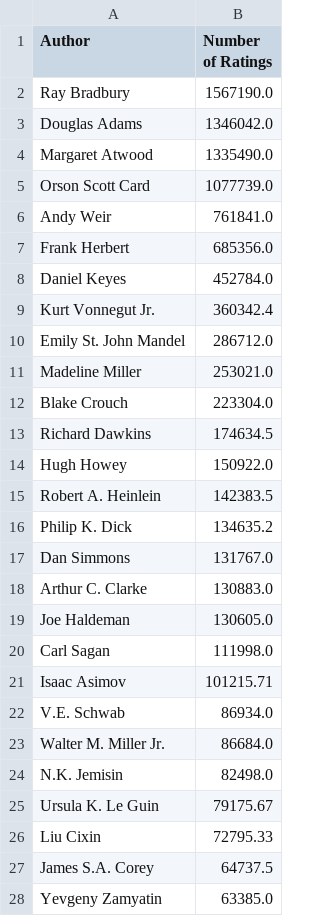
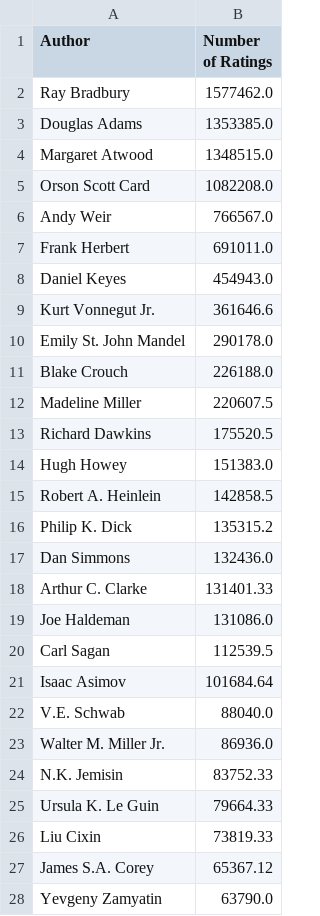
Before and after one commit to victortanasa/book-stats, a CSV file: src/main/resources/csv/MostPopularAuthorsByAverageNumberOfRatings.csv, drawn as a sheet; only a part is shown; the diff covers the shown part only.

```diff
--- a/src/main/resources/csv/MostPopularAuthorsByAverageNumberOfRatings.csv
+++ b/src/main/resources/csv/MostPopularAuthorsByAverageNumberOfRatings.csv
@@ -1,28 +1,28 @@
 "Author","Number of Ratings"
-"Ray Bradbury","1567190.0"
-"Douglas Adams","1346042.0"
-"Margaret Atwood","1335490.0"
-"Orson Scott Card","1077739.0"
-"Andy Weir","761841.0"
-"Frank Herbert","685356.0"
-"Daniel Keyes","452784.0"
-"Kurt Vonnegut Jr.","360342.4"
-"Emily St. John Mandel","286712.0"
-"Madeline Miller","253021.0"
-"Blake Crouch","223304.0"
-"Richard Dawkins","174634.5"
-"Hugh Howey","150922.0"
-"Robert A. Heinlein","142383.5"
-"Philip K. Dick","134635.2"
-"Dan Simmons","131767.0"
-"Arthur C. Clarke","130883.0"
-"Joe Haldeman","130605.0"
-"Carl Sagan","111998.0"
-"Isaac Asimov","101215.71"
-"V.E. Schwab","86934.0"
-"Walter M. Miller Jr.","86684.0"
-"N.K. Jemisin","82498.0"
-"Ursula K. Le Guin","79175.67"
-"Liu Cixin","72795.33"
-"James S.A. Corey","64737.5"
-"Yevgeny Zamyatin","63385.0"
+"Ray Bradbury","1577462.0"
+"Douglas Adams","1353385.0"
+"Margaret Atwood","1348515.0"
+"Orson Scott Card","1082208.0"
+"Andy Weir","766567.0"
+"Frank Herbert","691011.0"
+"Daniel Keyes","454943.0"
+"Kurt Vonnegut Jr.","361646.6"
+"Emily St. John Mandel","290178.0"
+"Blake Crouch","226188.0"
+"Madeline Miller","220607.5"
+"Richard Dawkins","175520.5"
+"Hugh Howey","151383.0"
+"Robert A. Heinlein","142858.5"
+"Philip K. Dick","135315.2"
+"Dan Simmons","132436.0"
+"Arthur C. Clarke","131401.33"
+"Joe Haldeman","131086.0"
+"Carl Sagan","112539.5"
+"Isaac Asimov","101684.64"
+"V.E. Schwab","88040.0"
+"Walter M. Miller Jr.","86936.0"
+"N.K. Jemisin","83752.33"
+"Ursula K. Le Guin","79664.33"
+"Liu Cixin","73819.33"
+"James S.A. Corey","65367.12"
+"Yevgeny Zamyatin","63790.0"
```
Also changed, not shown: 3 added rows, 2 removed rows and 23 edited cells elsewhere in this file, src/main/resources/csv/BookAndDateFinished.csv, src/main/resources/csv/BookAndPublicationYear.csv, 21 other files.
